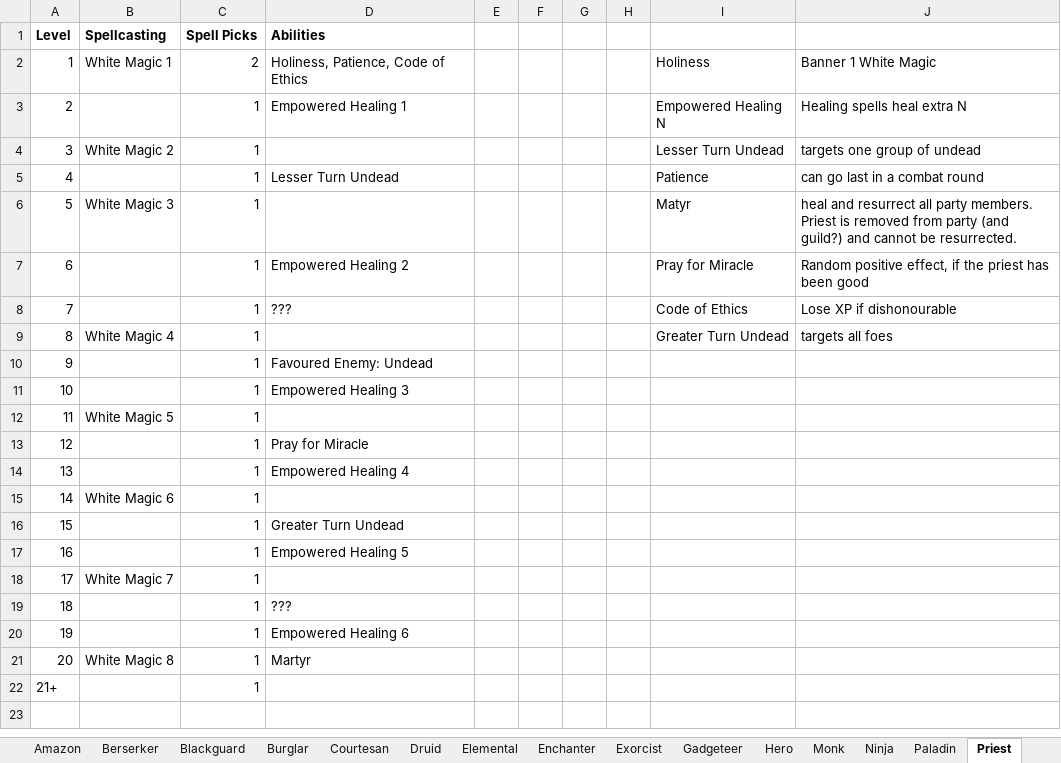
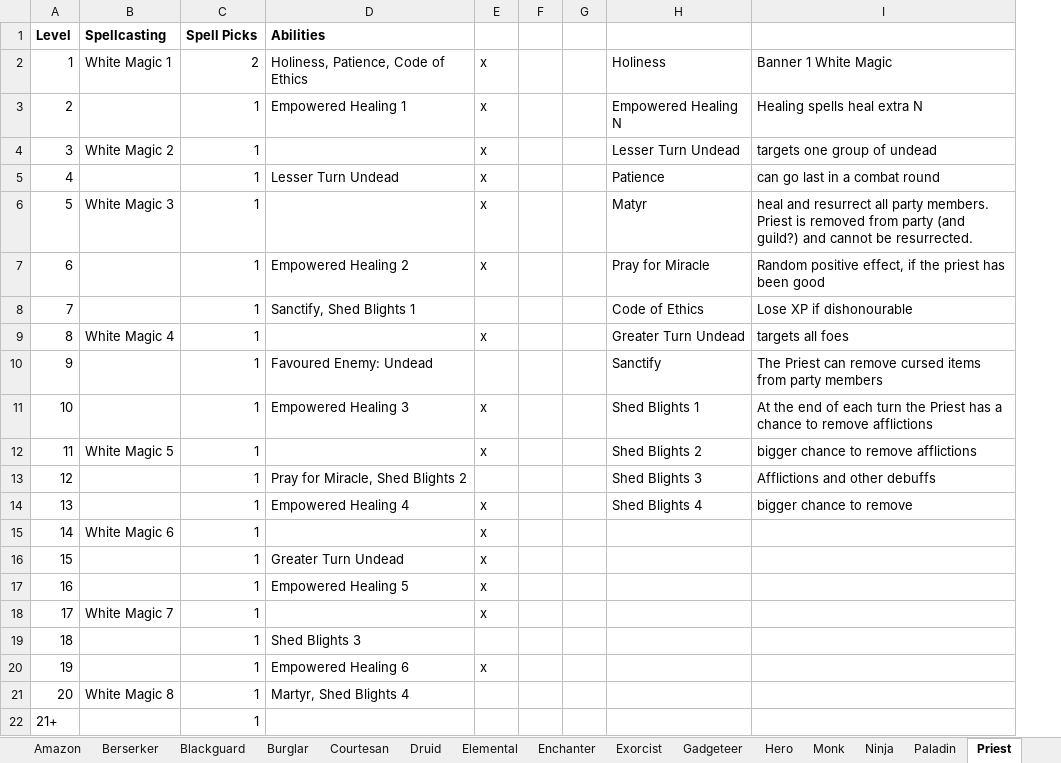
Before and after one commit to alan-mcl/escapeftmaze_raws, an Excel workbook: doc/classes.xlsx, sheet Priest, drawn as a sheet; values as stored, in another font and other column widths than the file's, no borders; removed rows and columns are numbered as before the commit, all else as after; the diff names each change by its address in the sheet, - before the commit and + after, or states it on an @@ line.

```diff
--- a/doc/classes.xlsx (sheet Priest)
+++ b/doc/classes.xlsx (sheet Priest)
-column E, empty
+column E, rows 2-20: x | x | x | x | x | x |  | x |  | x | x |  | x | x | x | x | x |  | x
-column H, empty
-D8 (Abilities): ???
+D8 (Abilities): Sanctify, Shed Blights 1
-H10: (empty)
+H10: Sanctify
-I10: (empty)
+I10: The Priest can remove cursed items from party members
-H11: (empty)
+H11: Shed Blights 1
-I11: (empty)
+I11: At the end of each turn the Priest has a chance to remove afflictions
-H12: (empty)
+H12: Shed Blights 2
-I12: (empty)
+I12: bigger chance to remove afflictions
-D13 (Abilities): Pray for Miracle
+D13 (Abilities): Pray for Miracle, Shed Blights 2
-H13: (empty)
+H13: Shed Blights 3
-I13: (empty)
+I13: Afflictions and other debuffs
-H14: (empty)
+H14: Shed Blights 4
-I14: (empty)
+I14: bigger chance to remove
-D19 (Abilities): ???
+D19 (Abilities): Shed Blights 3
-D21 (Abilities): Martyr
+D21 (Abilities): Martyr, Shed Blights 4
```
Also changed, not shown: sheet Paladin, sheet Troubadour, 1 other file.
